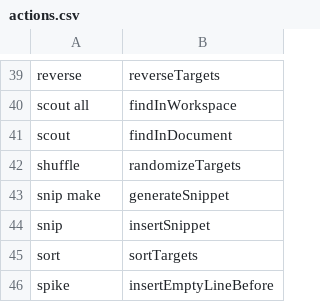
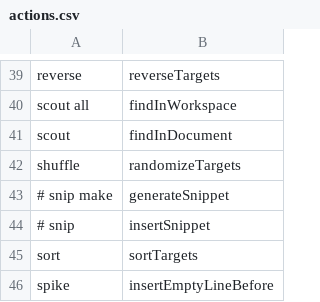
Before and after one commit to pokey/pokey_talon, a CSV file: cursorless-settings/actions.csv, drawn as a sheet; only a part is shown, gaps mark what is left out.

```diff
--- a/cursorless-settings/actions.csv
+++ b/cursorless-settings/actions.csv
@@ -42,4 +42,4 @@ scout, findInDocument
 shuffle, randomizeTargets
-snip make, generateSnippet
-snip, insertSnippet
+# snip make, generateSnippet
+# snip, insertSnippet
 sort, sortTargets
```
Also changed, not shown: cursorless-settings/target_connectives.csv.
